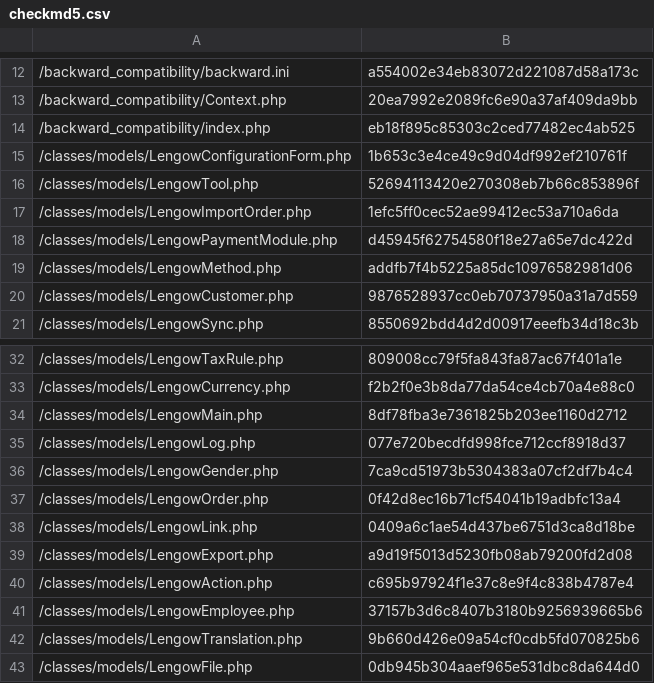
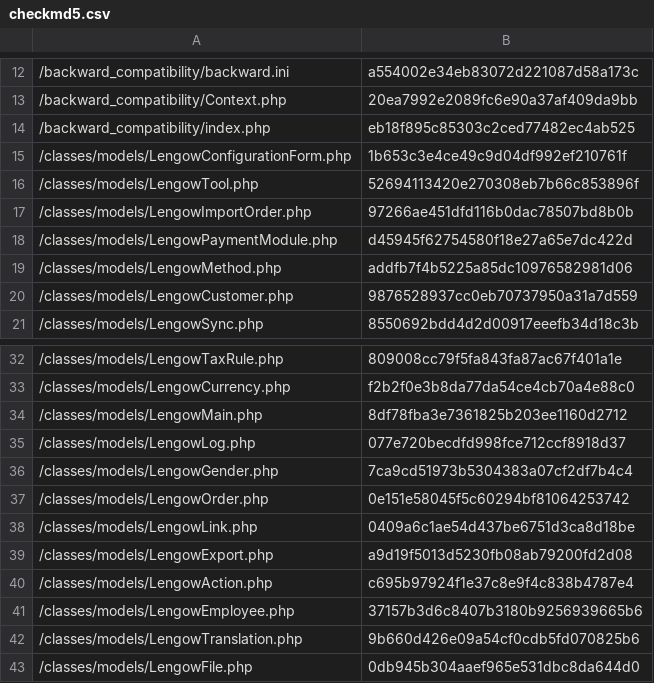
Before and after one commit to lengow/plugin-prestashop, a CSV file: toolbox/checkmd5.csv, drawn as a sheet; only a part is shown, gaps mark what is left out.

Commit message:
Hotfix: Check and complete an order not imported if it is canceled or refunded

```diff
--- a/toolbox/checkmd5.csv
+++ b/toolbox/checkmd5.csv
@@ -16,3 +16,3 @@
 /classes/models/LengowTool.php|52694113420e270308eb7b66c853896f
-/classes/models/LengowImportOrder.php|1efc5ff0cec52ae99412ec53a710a6da
+/classes/models/LengowImportOrder.php|97266ae451dfd116b0dac78507bd8b0b
 /classes/models/LengowPaymentModule.php|d45945f62754580f18e27a65e7dc422d
@@ -36,3 +36,3 @@
 /classes/models/LengowGender.php|7ca9cd51973b5304383a07cf2df7b4c4
-/classes/models/LengowOrder.php|0f42d8ec16b71cf54041b19adbfc13a4
+/classes/models/LengowOrder.php|0e151e58045f5c60294bf81064253742
 /classes/models/LengowLink.php|0409a6c1ae54d437be6751d3ca8d18be
```
Also changed, not shown: 3 other files.
